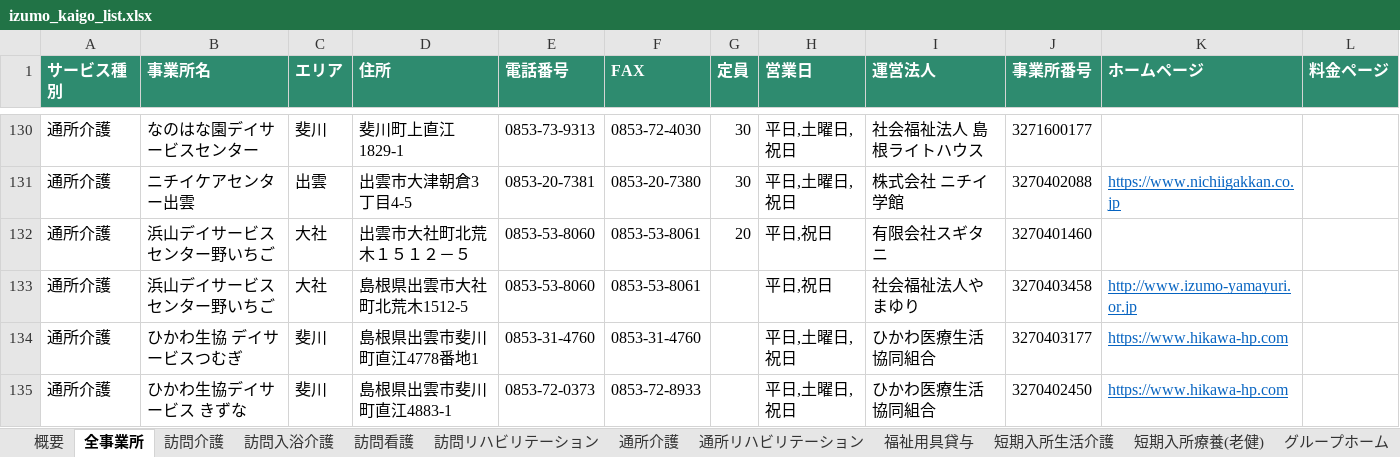
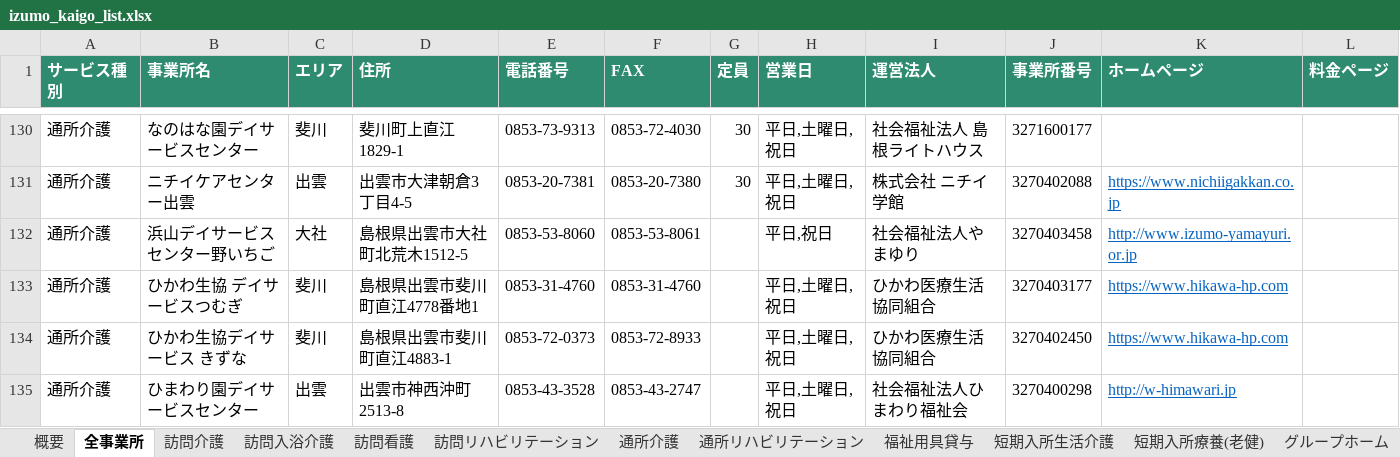
Before and after one commit to onikusannn-stack/shiawasezousan, an Excel workbook: jigyosho/izumo_kaigo_list.xlsx, sheet 全事業所, drawn as a sheet; only a part is shown, gaps mark what is left out; the shorter side is filled out with more unchanged rows; values as stored, in another font and other column widths than the file's, no borders; the diff names each change by its address in the sheet, - before the commit and + after, or states it on an @@ line.

```diff
--- a/jigyosho/izumo_kaigo_list.xlsx (sheet 全事業所)
+++ b/jigyosho/izumo_kaigo_list.xlsx (sheet 全事業所)
-row 132: 通所介護 | 浜山デイサービスセンター野いちご | 大社 | 出雲市大社町北荒木１５１２－５ | 0853-53-8060 | 0853-53-8061 | 20 | 平日,祝日 | 有限会社スギタニ | 3270401460
```
Also changed, not shown: sheet 通所介護, 1 other file.
